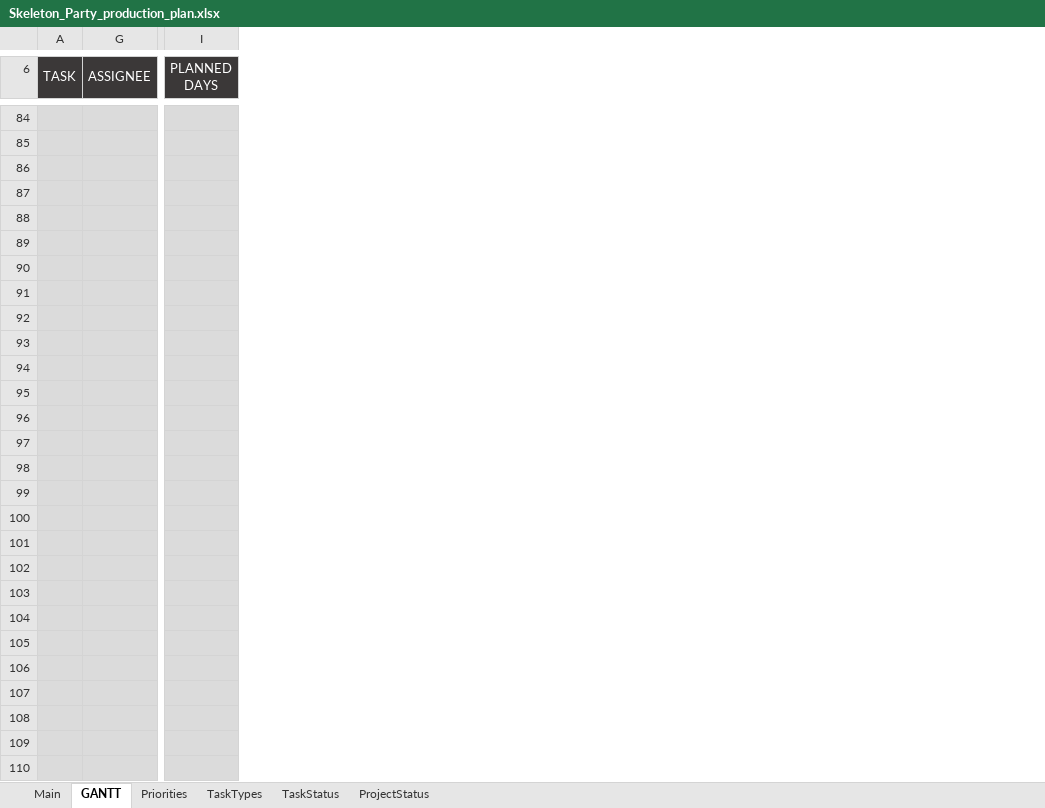
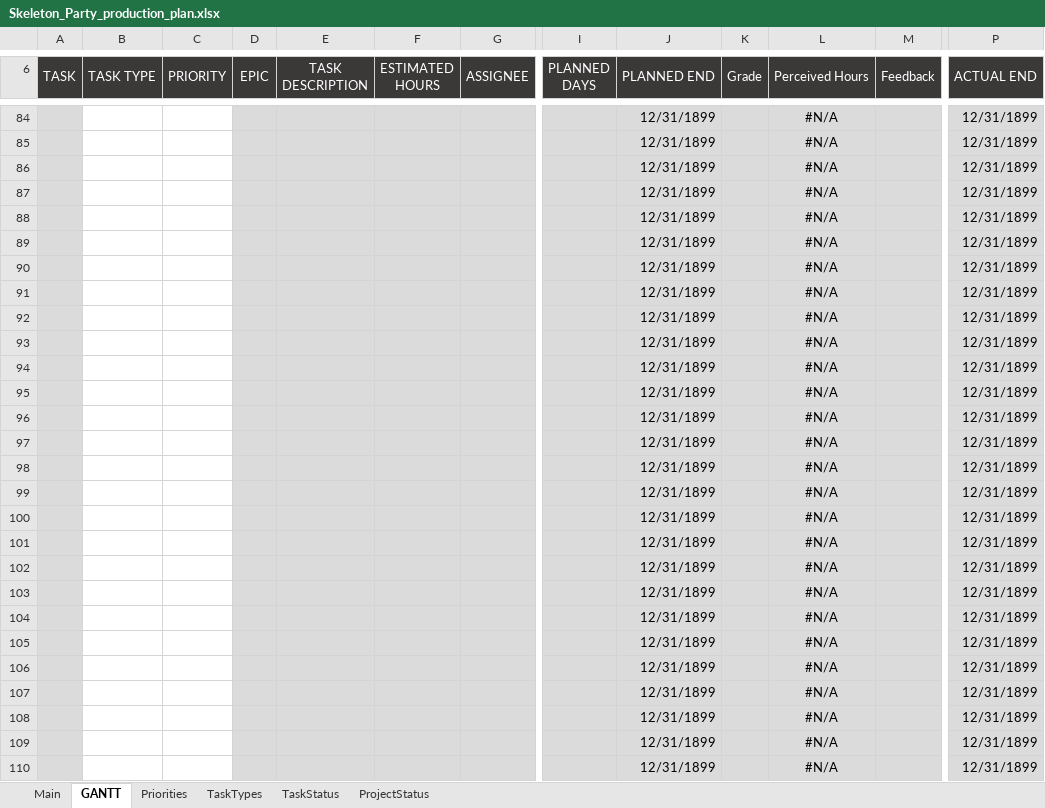
Before and after one commit to Hapemo/Skeleton-Party, an Excel workbook: Skeleton_Party_production_plan.xlsx, sheet GANTT, drawn as a sheet; only a part is shown, gaps mark what is left out; values as stored, in another font and other column widths than the file's, no borders; charts and pictures and conditional formats not drawn; rows hold the shown columns only; the diff covers the shown part only; the diff names each change by its address in the sheet, - before the commit and + after, or states it on an @@ line.

```diff
--- a/Skeleton_Party_production_plan.xlsx (sheet GANTT)
+++ b/Skeleton_Party_production_plan.xlsx (sheet GANTT)
@@ column B (TASK TYPE) unhidden, empty @@
@@ column C (PRIORITY) unhidden, empty @@
@@ column D (EPIC) unhidden, empty @@
@@ column E (TASK DESCRIPTION) unhidden, empty @@
@@ column F (ESTIMATED HOURS) unhidden, empty @@
@@ column J (PLANNED END) unhidden, rows 84-110: all 12/31/1899 @@
@@ column K (Grade) unhidden, empty @@
@@ column L (Perceived Hours) unhidden, rows 84-110: all #N/A @@
@@ column M (Feedback) unhidden, empty @@
@@ column P (ACTUAL END) unhidden, rows 84-110: all 12/31/1899 @@
-row 84: (empty)
+row 84:  |  |  |  |  |  |  |  | 12/31/1899 |  | #N/A |  | 12/31/1899
-row 85: (empty)
+row 85:  |  |  |  |  |  |  |  | 12/31/1899 |  | #N/A |  | 12/31/1899
-row 86: (empty)
+row 86:  |  |  |  |  |  |  |  | 12/31/1899 |  | #N/A |  | 12/31/1899
-row 87: (empty)
+row 87:  |  |  |  |  |  |  |  | 12/31/1899 |  | #N/A |  | 12/31/1899
-row 88: (empty)
+row 88:  |  |  |  |  |  |  |  | 12/31/1899 |  | #N/A |  | 12/31/1899
-row 89: (empty)
+row 89:  |  |  |  |  |  |  |  | 12/31/1899 |  | #N/A |  | 12/31/1899
-row 90: (empty)
+row 90:  |  |  |  |  |  |  |  | 12/31/1899 |  | #N/A |  | 12/31/1899
-row 91: (empty)
+row 91:  |  |  |  |  |  |  |  | 12/31/1899 |  | #N/A |  | 12/31/1899
-row 92: (empty)
+row 92:  |  |  |  |  |  |  |  | 12/31/1899 |  | #N/A |  | 12/31/1899
-row 93: (empty)
+row 93:  |  |  |  |  |  |  |  | 12/31/1899 |  | #N/A |  | 12/31/1899
-row 94: (empty)
+row 94:  |  |  |  |  |  |  |  | 12/31/1899 |  | #N/A |  | 12/31/1899
-row 95: (empty)
+row 95:  |  |  |  |  |  |  |  | 12/31/1899 |  | #N/A |  | 12/31/1899
-row 96: (empty)
+row 96:  |  |  |  |  |  |  |  | 12/31/1899 |  | #N/A |  | 12/31/1899
-row 97: (empty)
+row 97:  |  |  |  |  |  |  |  | 12/31/1899 |  | #N/A |  | 12/31/1899
-row 98: (empty)
+row 98:  |  |  |  |  |  |  |  | 12/31/1899 |  | #N/A |  | 12/31/1899
-row 99: (empty)
+row 99:  |  |  |  |  |  |  |  | 12/31/1899 |  | #N/A |  | 12/31/1899
-row 100: (empty)
+row 100:  |  |  |  |  |  |  |  | 12/31/1899 |  | #N/A |  | 12/31/1899
-row 101: (empty)
+row 101:  |  |  |  |  |  |  |  | 12/31/1899 |  | #N/A |  | 12/31/1899
-row 102: (empty)
+row 102:  |  |  |  |  |  |  |  | 12/31/1899 |  | #N/A |  | 12/31/1899
-row 103: (empty)
+row 103:  |  |  |  |  |  |  |  | 12/31/1899 |  | #N/A |  | 12/31/1899
-row 104: (empty)
+row 104:  |  |  |  |  |  |  |  | 12/31/1899 |  | #N/A |  | 12/31/1899
-row 105: (empty)
+row 105:  |  |  |  |  |  |  |  | 12/31/1899 |  | #N/A |  | 12/31/1899
-row 106: (empty)
+row 106:  |  |  |  |  |  |  |  | 12/31/1899 |  | #N/A |  | 12/31/1899
-row 107: (empty)
+row 107:  |  |  |  |  |  |  |  | 12/31/1899 |  | #N/A |  | 12/31/1899
-row 108: (empty)
+row 108:  |  |  |  |  |  |  |  | 12/31/1899 |  | #N/A |  | 12/31/1899
-row 109: (empty)
+row 109:  |  |  |  |  |  |  |  | 12/31/1899 |  | #N/A |  | 12/31/1899
-row 110: (empty)
+row 110:  |  |  |  |  |  |  |  | 12/31/1899 |  | #N/A |  | 12/31/1899
```
Also changed, not shown: 127 edited cells elsewhere in this sheet, sheet Main, hidden cells, 2 other files.
